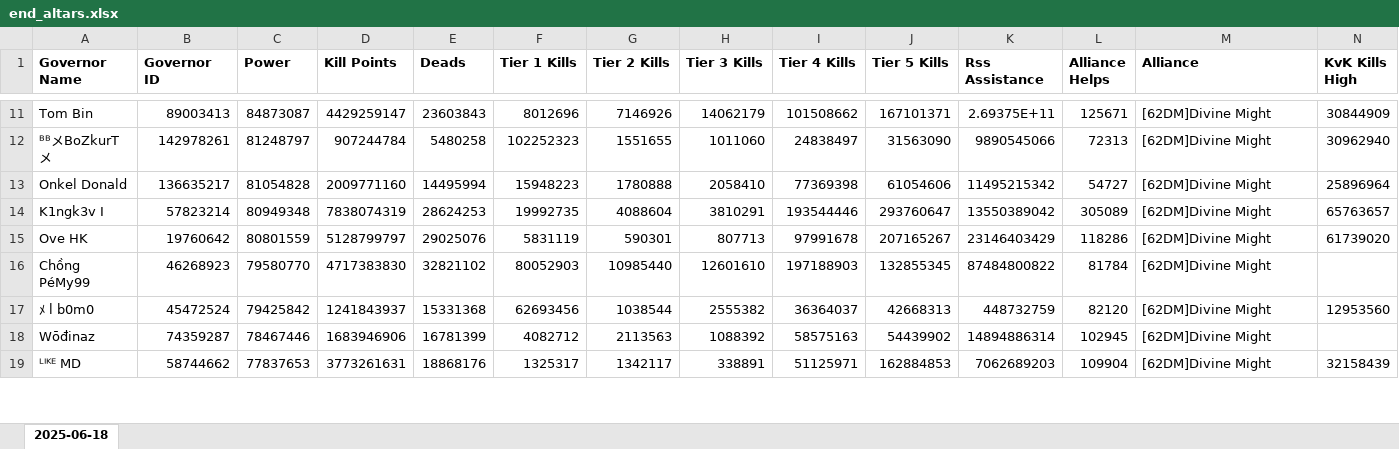
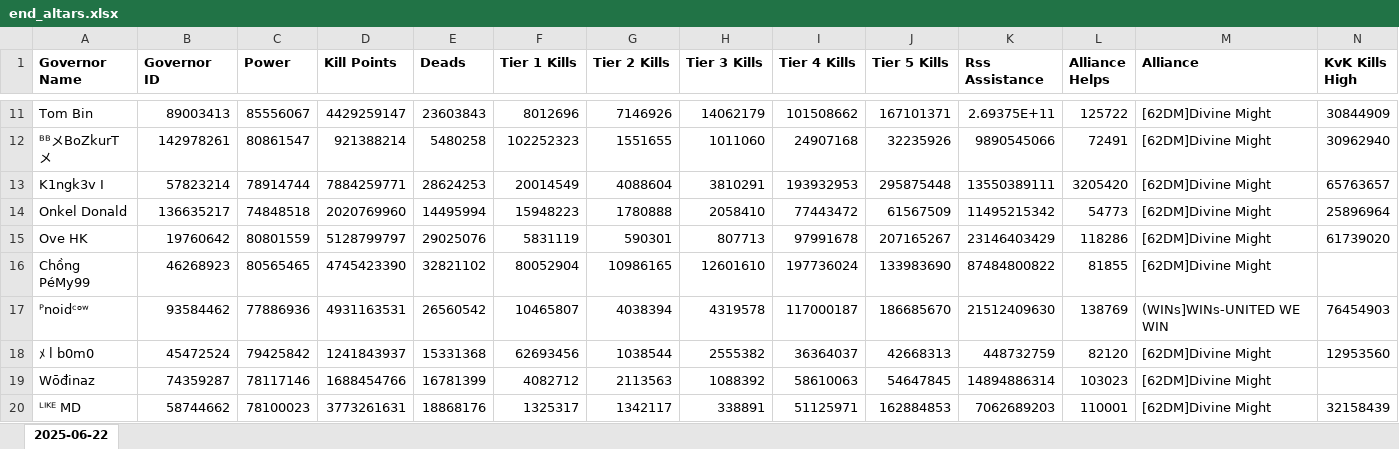
Before and after one commit to wodinaz-hub/kd1662, an Excel workbook: altars/end_altars.xlsx, sheet 2025-06-22, drawn as a sheet; only a part is shown, gaps mark what is left out; values as stored, in another font and other column widths than the file's, no borders; removed rows and columns are numbered as before the commit, all else as after; rows hold the shown columns only; the diff covers the shown part only; the diff names each change by its address in the sheet, - before the commit and + after, or states it on an @@ line.

```diff
--- a/altars/end_altars.xlsx (sheet 2025-06-22)
+++ b/altars/end_altars.xlsx (sheet 2025-06-22)
-sheet tab: 2025-06-18
+sheet tab: 2025-06-22
-C11 (Power): 84873087
+C11 (Power): 85556067
-L11 (Alliance Helps): 125671
+L11 (Alliance Helps): 125722
-C12 (Power): 81248797
+C12 (Power): 80861547
-D12 (Kill Points): 907244784
+D12 (Kill Points): 921388214
-I12 (Tier 4 Kills): 24838497
+I12 (Tier 4 Kills): 24907168
-J12 (Tier 5 Kills): 31563090
+J12 (Tier 5 Kills): 32235926
-L12 (Alliance Helps): 72313
+L12 (Alliance Helps): 72491
+row 13: K1ngk3v I | 57823214 | 78914744 | 7884259771 | 28624253 | 20014549 | 4088604 | 3810291 | 193932953 | 295875448 | 13550389111 | 3205420 | [62DM]Divine Might | 65763657
-C14 (Power): 81054828
+C14 (Power): 74848518
-D14 (Kill Points): 2009771160
+D14 (Kill Points): 2020769960
-I14 (Tier 4 Kills): 77369398
+I14 (Tier 4 Kills): 77443472
-J14 (Tier 5 Kills): 61054606
+J14 (Tier 5 Kills): 61567509
-L14 (Alliance Helps): 54727
+L14 (Alliance Helps): 54773
-row 14: K1ngk3v I | 57823214 | 80949348 | 7838074319 | 28624253 | 19992735 | 4088604 | 3810291 | 193544446 | 293760647 | 13550389042 | 305089 | [62DM]Divine Might | 65763657
-C16 (Power): 79580770
+C16 (Power): 80565465
-D16 (Kill Points): 4717383830
+D16 (Kill Points): 4745423390
-F16 (Tier 1 Kills): 80052903
+F16 (Tier 1 Kills): 80052904
-G16 (Tier 2 Kills): 10985440
+G16 (Tier 2 Kills): 10986165
-I16 (Tier 4 Kills): 197188903
+I16 (Tier 4 Kills): 197736024
-J16 (Tier 5 Kills): 132855345
+J16 (Tier 5 Kills): 133983690
-L16 (Alliance Helps): 81784
+L16 (Alliance Helps): 81855
+row 17: ᴾnoidᶜᵒʷ | 93584462 | 77886936 | 4931163531 | 26560542 | 10465807 | 4038394 | 4319578 | 117000187 | 186685670 | 21512409630 | 138769 | (WINs]WINs-UNITED WE WIN | 76454903
-C19 (Power): 78467446
+C19 (Power): 78117146
-D19 (Kill Points): 1683946906
+D19 (Kill Points): 1688454766
-I19 (Tier 4 Kills): 58575163
+I19 (Tier 4 Kills): 58610063
-J19 (Tier 5 Kills): 54439902
+J19 (Tier 5 Kills): 54647845
-L19 (Alliance Helps): 102945
+L19 (Alliance Helps): 103023
-C20 (Power): 77837653
+C20 (Power): 78100023
-L20 (Alliance Helps): 109904
+L20 (Alliance Helps): 110001
```
Also changed, not shown: 64 added rows, 29 removed rows and 280 edited cells elsewhere in this sheet, kvk_after_metrics.xlsx.
